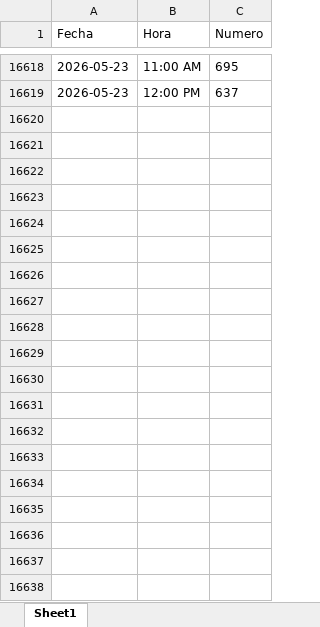
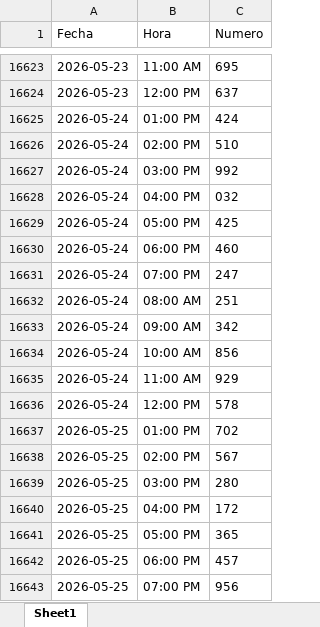
Before and after one commit to GabozAlex/PrediccionNumeros, an Excel workbook: data/TrioActivo.xlsx, sheet Sheet1, drawn as a sheet; only a part is shown, gaps mark what is left out; values as stored, in another font and other column widths than the file's, no borders; the diff covers the shown part only; the diff names each change by its address in the sheet, - before the commit and + after, or states it on an @@ line.

```diff
--- a/data/TrioActivo.xlsx (sheet Sheet1)
+++ b/data/TrioActivo.xlsx (sheet Sheet1)
+row 16625: 2026-05-24 | 01:00 PM | 424
+row 16626: 2026-05-24 | 02:00 PM | 510
+row 16627: 2026-05-24 | 03:00 PM | 992
+row 16628: 2026-05-24 | 04:00 PM | 032
+row 16629: 2026-05-24 | 05:00 PM | 425
+row 16630: 2026-05-24 | 06:00 PM | 460
+row 16631: 2026-05-24 | 07:00 PM | 247
+row 16632: 2026-05-24 | 08:00 AM | 251
+row 16633: 2026-05-24 | 09:00 AM | 342
+row 16634: 2026-05-24 | 10:00 AM | 856
+row 16635: 2026-05-24 | 11:00 AM | 929
+row 16636: 2026-05-24 | 12:00 PM | 578
+row 16637: 2026-05-25 | 01:00 PM | 702
+row 16638: 2026-05-25 | 02:00 PM | 567
+row 16639: 2026-05-25 | 03:00 PM | 280
+row 16640: 2026-05-25 | 04:00 PM | 172
+row 16641: 2026-05-25 | 05:00 PM | 365
+row 16642: 2026-05-25 | 06:00 PM | 457
+row 16643: 2026-05-25 | 07:00 PM | 956
```
Also changed, not shown: 207 added rows elsewhere in this sheet, data/LottoActivoINT.xlsx, data/TerminalGranjita.xlsx, 3 other files.
